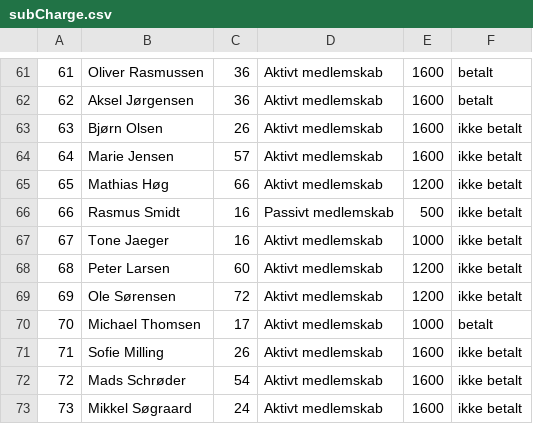
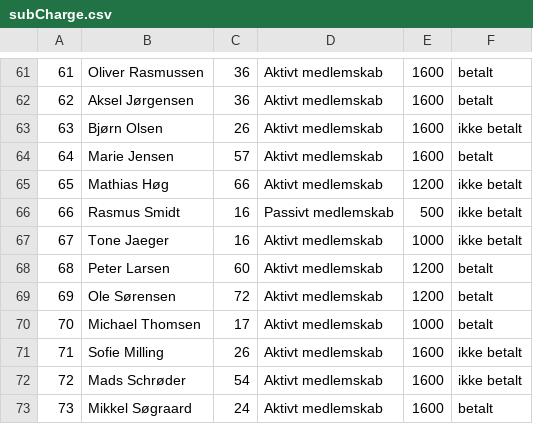
Before and after one commit to JonasBaekbo/Delfinen, a CSV file: data/subCharge.csv, drawn as a sheet; only a part is shown, gaps mark what is left out; the diff covers the shown part only.

```diff
--- a/data/subCharge.csv
+++ b/data/subCharge.csv
@@ -63,3 +63,3 @@
 63;Bjørn Olsen; 26; Aktivt medlemskab;1600;ikke betalt
-64;Marie Jensen; 57; Aktivt medlemskab;1600;ikke betalt
+64;Marie Jensen; 57; Aktivt medlemskab;1600;betalt
 65;Mathias Høg; 66; Aktivt medlemskab;1200;ikke betalt
@@ -67,4 +67,4 @@
 67;Tone Jaeger; 16; Aktivt medlemskab;1000;ikke betalt
-68;Peter Larsen; 60; Aktivt medlemskab;1200;ikke betalt
-69;Ole Sørensen; 72; Aktivt medlemskab;1200;ikke betalt
+68;Peter Larsen; 60; Aktivt medlemskab;1200;betalt
+69;Ole Sørensen; 72; Aktivt medlemskab;1200;betalt
 70;Michael Thomsen; 17; Aktivt medlemskab;1000;betalt
@@ -72,2 +72,2 @@
 72;Mads Schrøder; 54; Aktivt medlemskab;1600;ikke betalt
-73;Mikkel Søgraard; 24; Aktivt medlemskab;1600;ikke betalt
+73;Mikkel Søgraard; 24; Aktivt medlemskab;1600;betalt
```
Also changed, not shown: 12 edited cells elsewhere in this file, 17 other files.
